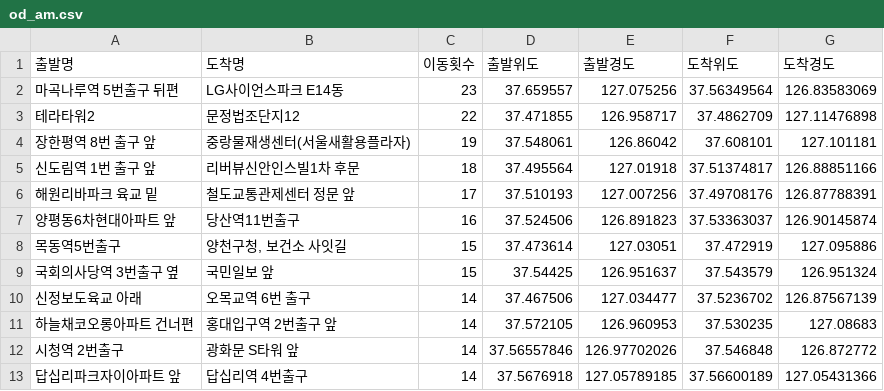
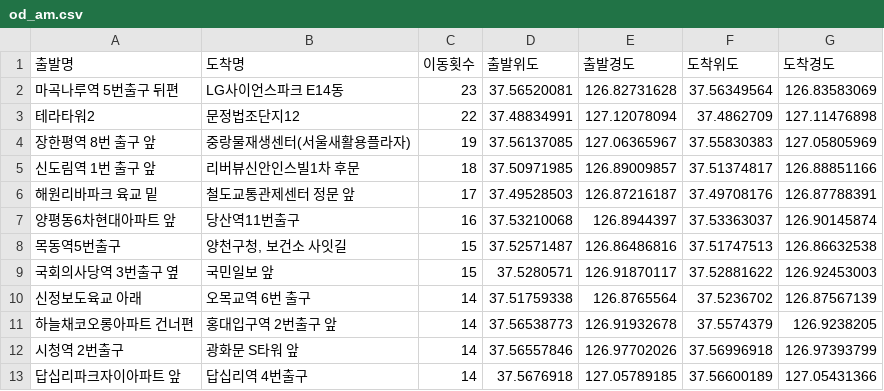
Before and after one commit to HyeJungYun/BicyleDA_v1, a CSV file: od_am.csv, drawn as a sheet; only a part is shown; the diff covers the shown part only.

```diff
--- a/od_am.csv
+++ b/od_am.csv
@@ -1,13 +1,13 @@
 출발명,도착명,이동횟수,출발위도,출발경도,도착위도,도착경도
-마곡나루역 5번출구 뒤편,LG사이언스파크 E14동,23,37.659557,127.075256,37.56349564,126.83583069
-테라타워2,문정법조단지12,22,37.471855,126.958717,37.4862709,127.11476898
-장한평역 8번 출구 앞,중랑물재생센터(서울새활용플라자),19,37.548061,126.86042,37.608101,127.101181
-신도림역 1번 출구 앞,리버뷰신안인스빌1차 후문,18,37.495564,127.01918,37.51374817,126.88851166
-해원리바파크 육교 밑,철도교통관제센터 정문 앞,17,37.510193,127.007256,37.49708176,126.87788391
-양평동6차현대아파트 앞,당산역11번출구,16,37.524506,126.891823,37.53363037,126.90145874
-목동역5번출구,"양천구청, 보건소 사잇길",15,37.473614,127.03051,37.472919,127.095886
-국회의사당역 3번출구 옆,국민일보 앞,15,37.54425,126.951637,37.543579,126.951324
-신정보도육교 아래,오목교역 6번 출구,14,37.467506,127.034477,37.5236702,126.87567139
-하늘채코오롱아파트 건너편,홍대입구역 2번출구 앞,14,37.572105,126.960953,37.530235,127.08683
-시청역 2번출구,광화문 S타워 앞,14,37.56557846,126.97702026,37.546848,126.872772
+마곡나루역 5번출구 뒤편,LG사이언스파크 E14동,23,37.56520081,126.82731628,37.56349564,126.83583069
+테라타워2,문정법조단지12,22,37.48834991,127.12078094,37.4862709,127.11476898
+장한평역 8번 출구 앞,중랑물재생센터(서울새활용플라자),19,37.56137085,127.06365967,37.55830383,127.05805969
+신도림역 1번 출구 앞,리버뷰신안인스빌1차 후문,18,37.50971985,126.89009857,37.51374817,126.88851166
+해원리바파크 육교 밑,철도교통관제센터 정문 앞,17,37.49528503,126.87216187,37.49708176,126.87788391
+양평동6차현대아파트 앞,당산역11번출구,16,37.53210068,126.8944397,37.53363037,126.90145874
+목동역5번출구,"양천구청, 보건소 사잇길",15,37.52571487,126.86486816,37.51747513,126.86632538
+국회의사당역 3번출구 옆,국민일보 앞,15,37.5280571,126.91870117,37.52881622,126.92453003
+신정보도육교 아래,오목교역 6번 출구,14,37.51759338,126.8765564,37.5236702,126.87567139
+하늘채코오롱아파트 건너편,홍대입구역 2번출구 앞,14,37.56538773,126.91932678,37.5574379,126.9238205
+시청역 2번출구,광화문 S타워 앞,14,37.56557846,126.97702026,37.56996918,126.97393799
 답십리파크자이아파트 앞,답십리역 4번출구,14,37.5676918,127.05789185,37.56600189,127.05431366
```
Also changed, not shown: 26 edited cells elsewhere in this file, od_pm.csv.
